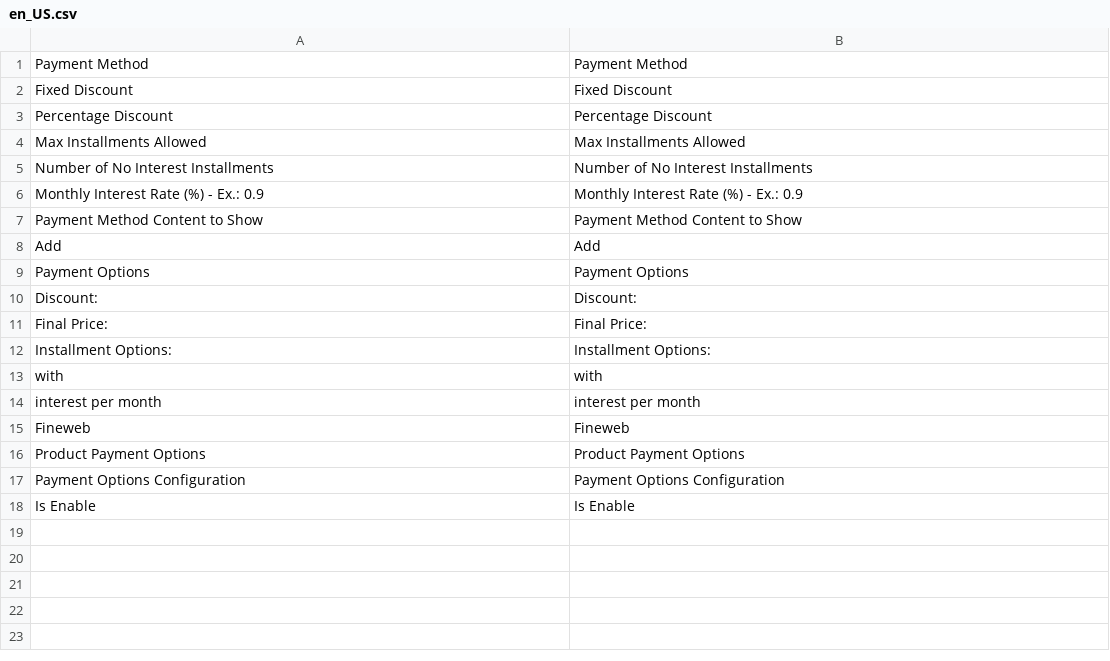
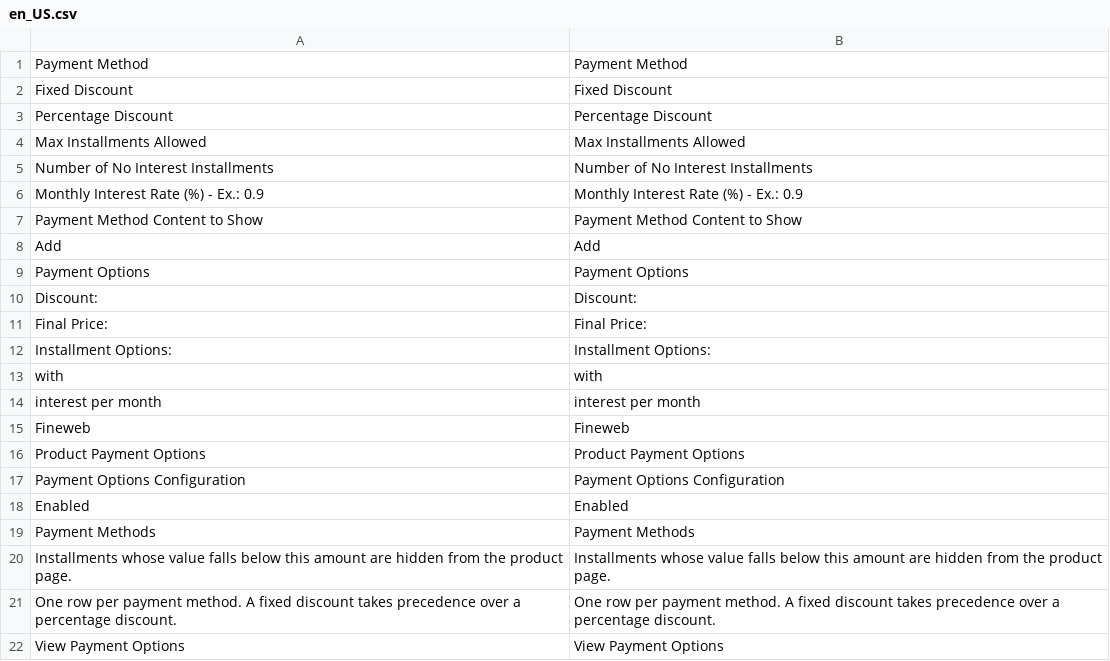
Before and after one commit to 5mehulhelp5/ProductPaymentOptions, a CSV file: i18n/en_US.csv, drawn as a sheet; removed rows and columns are numbered as before the commit, all else as after; the diff names each change by its address in the sheet, - before the commit and + after, or states it on an @@ line.

```diff
--- a/i18n/en_US.csv
+++ b/i18n/en_US.csv
-row 18: Is Enable | Is Enable
+row 18: Enabled | Enabled
+row 19: Payment Methods | Payment Methods
+row 20: Installments whose value falls below this amount are hidden from the product page. | Installments whose value falls below this amount are hidden from the product page.
+row 21: One row per payment method. A fixed discount takes precedence over a percentage discount. | One row per payment method. A fixed discount takes precedence over a percentage discount.
+row 22: View Payment Options | View Payment Options
```
Also changed, not shown: i18n/pt_BR.csv, 6 other files.
